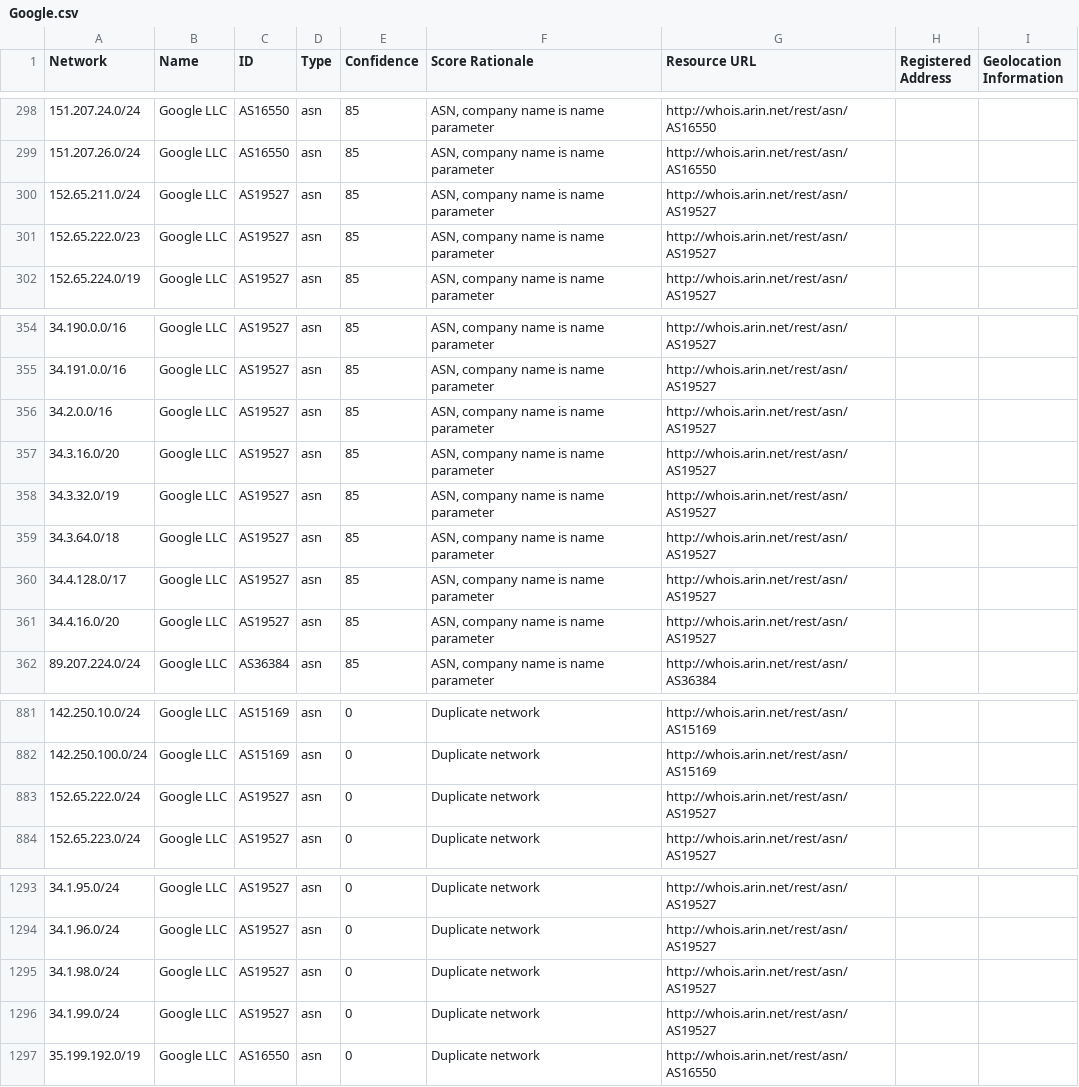
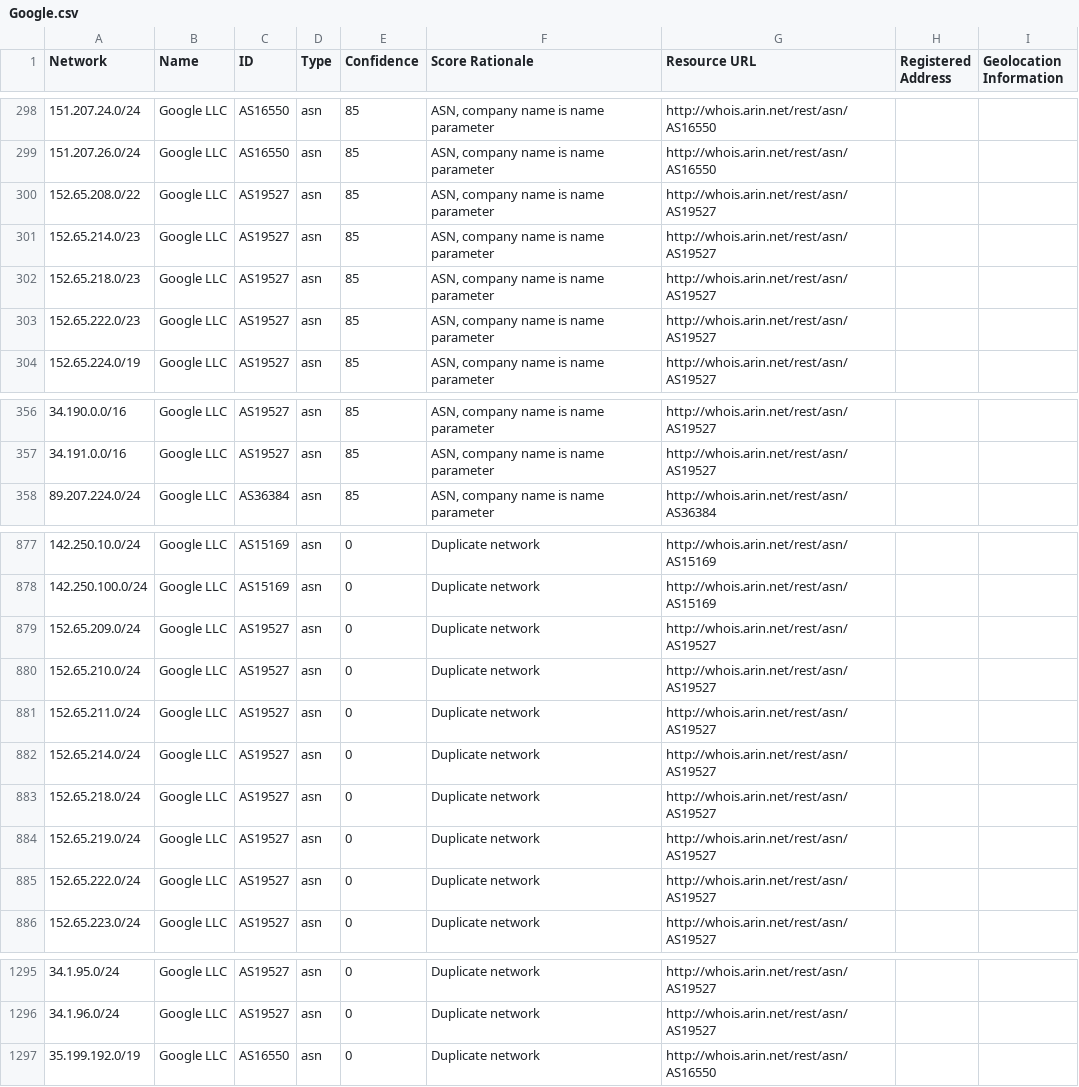
Before and after one commit to venkataramanab/NetblockTool, a CSV file: data/Google.csv, drawn as a sheet; only a part is shown, gaps mark what is left out.

```diff
--- a/data/Google.csv
+++ b/data/Google.csv
@@ -299,3 +299,5 @@ Network,Name,ID,Type,Confidence,Score Rationale,Resource URL,Registered Address,
 151.207.26.0/24,Google LLC,AS16550,asn,85,"ASN, company name is name parameter",http://whois.arin.net/rest/asn/AS16550,,
-152.65.211.0/24,Google LLC,AS19527,asn,85,"ASN, company name is name parameter",http://whois.arin.net/rest/asn/AS19527,,
+152.65.208.0/22,Google LLC,AS19527,asn,85,"ASN, company name is name parameter",http://whois.arin.net/rest/asn/AS19527,,
+152.65.214.0/23,Google LLC,AS19527,asn,85,"ASN, company name is name parameter",http://whois.arin.net/rest/asn/AS19527,,
+152.65.218.0/23,Google LLC,AS19527,asn,85,"ASN, company name is name parameter",http://whois.arin.net/rest/asn/AS19527,,
 152.65.222.0/23,Google LLC,AS19527,asn,85,"ASN, company name is name parameter",http://whois.arin.net/rest/asn/AS19527,,
@@ -355,8 +357,2 @@ Network,Name,ID,Type,Confidence,Score Rationale,Resource URL,Registered Address,
 34.191.0.0/16,Google LLC,AS19527,asn,85,"ASN, company name is name parameter",http://whois.arin.net/rest/asn/AS19527,,
-34.2.0.0/16,Google LLC,AS19527,asn,85,"ASN, company name is name parameter",http://whois.arin.net/rest/asn/AS19527,,
-34.3.16.0/20,Google LLC,AS19527,asn,85,"ASN, company name is name parameter",http://whois.arin.net/rest/asn/AS19527,,
-34.3.32.0/19,Google LLC,AS19527,asn,85,"ASN, company name is name parameter",http://whois.arin.net/rest/asn/AS19527,,
-34.3.64.0/18,Google LLC,AS19527,asn,85,"ASN, company name is name parameter",http://whois.arin.net/rest/asn/AS19527,,
-34.4.128.0/17,Google LLC,AS19527,asn,85,"ASN, company name is name parameter",http://whois.arin.net/rest/asn/AS19527,,
-34.4.16.0/20,Google LLC,AS19527,asn,85,"ASN, company name is name parameter",http://whois.arin.net/rest/asn/AS19527,,
 89.207.224.0/24,Google LLC,AS36384,asn,85,"ASN, company name is name parameter",http://whois.arin.net/rest/asn/AS36384,,
@@ -882,2 +878,8 @@ Network,Name,ID,Type,Confidence,Score Rationale,Resource URL,Registered Address,
 142.250.100.0/24,Google LLC,AS15169,asn,0,Duplicate network,http://whois.arin.net/rest/asn/AS15169,,
+152.65.209.0/24,Google LLC,AS19527,asn,0,Duplicate network,http://whois.arin.net/rest/asn/AS19527,,
+152.65.210.0/24,Google LLC,AS19527,asn,0,Duplicate network,http://whois.arin.net/rest/asn/AS19527,,
+152.65.211.0/24,Google LLC,AS19527,asn,0,Duplicate network,http://whois.arin.net/rest/asn/AS19527,,
+152.65.214.0/24,Google LLC,AS19527,asn,0,Duplicate network,http://whois.arin.net/rest/asn/AS19527,,
+152.65.218.0/24,Google LLC,AS19527,asn,0,Duplicate network,http://whois.arin.net/rest/asn/AS19527,,
+152.65.219.0/24,Google LLC,AS19527,asn,0,Duplicate network,http://whois.arin.net/rest/asn/AS19527,,
 152.65.222.0/24,Google LLC,AS19527,asn,0,Duplicate network,http://whois.arin.net/rest/asn/AS19527,,
@@ -1294,4 +1296,2 @@ Network,Name,ID,Type,Confidence,Score Rationale,Resource URL,Registered Address,
 34.1.96.0/24,Google LLC,AS19527,asn,0,Duplicate network,http://whois.arin.net/rest/asn/AS19527,,
-34.1.98.0/24,Google LLC,AS19527,asn,0,Duplicate network,http://whois.arin.net/rest/asn/AS19527,,
-34.1.99.0/24,Google LLC,AS19527,asn,0,Duplicate network,http://whois.arin.net/rest/asn/AS19527,,
 35.199.192.0/19,Google LLC,AS16550,asn,0,Duplicate network,http://whois.arin.net/rest/asn/AS16550,,
```
Also changed, not shown: data/Facebook.csv.
